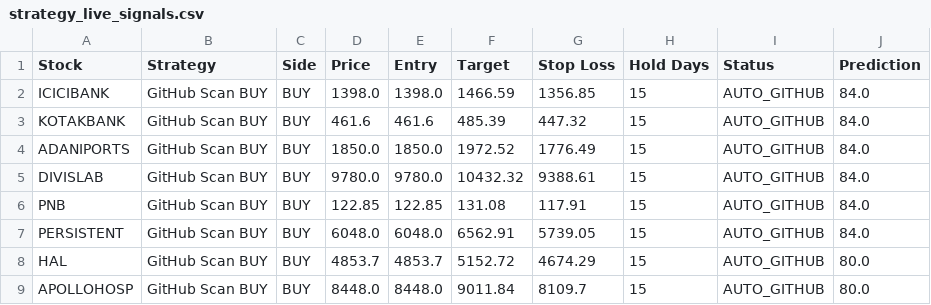
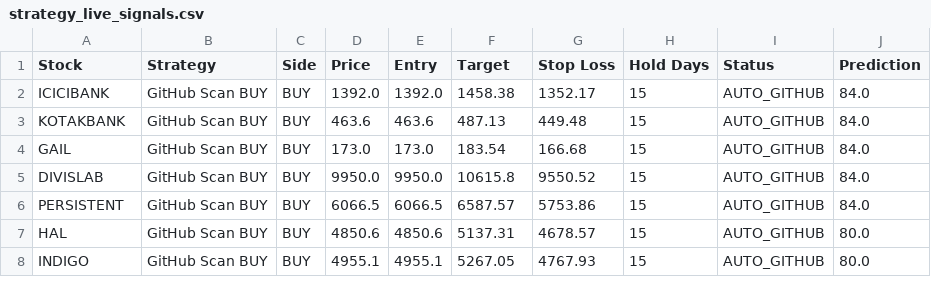
Before and after one commit to jpgenius31/swingtrading, a CSV file: strategy_live_signals.csv, drawn as a sheet; only a part is shown; the diff covers the shown part only.

```diff
--- a/strategy_live_signals.csv
+++ b/strategy_live_signals.csv
@@ -1,9 +1,8 @@
 Stock,Strategy,Side,Price,Entry,Target,Stop Loss,Hold Days,Status,Prediction
-ICICIBANK,GitHub Scan BUY,BUY,1398.0,1398.0,1466.59,1356.85,15,AUTO_GITHUB,84.0
-KOTAKBANK,GitHub Scan BUY,BUY,461.6,461.6,485.39,447.32,15,AUTO_GITHUB,84.0
-ADANIPORTS,GitHub Scan BUY,BUY,1850.0,1850.0,1972.52,1776.49,15,AUTO_GITHUB,84.0
-DIVISLAB,GitHub Scan BUY,BUY,9780.0,9780.0,10432.32,9388.61,15,AUTO_GITHUB,84.0
-PNB,GitHub Scan BUY,BUY,122.85,122.85,131.08,117.91,15,AUTO_GITHUB,84.0
-PERSISTENT,GitHub Scan BUY,BUY,6048.0,6048.0,6562.91,5739.05,15,AUTO_GITHUB,84.0
-HAL,GitHub Scan BUY,BUY,4853.7,4853.7,5152.72,4674.29,15,AUTO_GITHUB,80.0
-APOLLOHOSP,GitHub Scan BUY,BUY,8448.0,8448.0,9011.84,8109.7,15,AUTO_GITHUB,80.0
+ICICIBANK,GitHub Scan BUY,BUY,1392.0,1392.0,1458.38,1352.17,15,AUTO_GITHUB,84.0
+KOTAKBANK,GitHub Scan BUY,BUY,463.6,463.6,487.13,449.48,15,AUTO_GITHUB,84.0
+GAIL,GitHub Scan BUY,BUY,173.0,173.0,183.54,166.68,15,AUTO_GITHUB,84.0
+DIVISLAB,GitHub Scan BUY,BUY,9950.0,9950.0,10615.8,9550.52,15,AUTO_GITHUB,84.0
+PERSISTENT,GitHub Scan BUY,BUY,6066.5,6066.5,6587.57,5753.86,15,AUTO_GITHUB,84.0
+HAL,GitHub Scan BUY,BUY,4850.6,4850.6,5137.31,4678.57,15,AUTO_GITHUB,80.0
+INDIGO,GitHub Scan BUY,BUY,4955.1,4955.1,5267.05,4767.93,15,AUTO_GITHUB,80.0
```
Also changed, not shown: 2 added rows and 24 edited cells elsewhere in this file, latest_results.csv, 6 other files.
